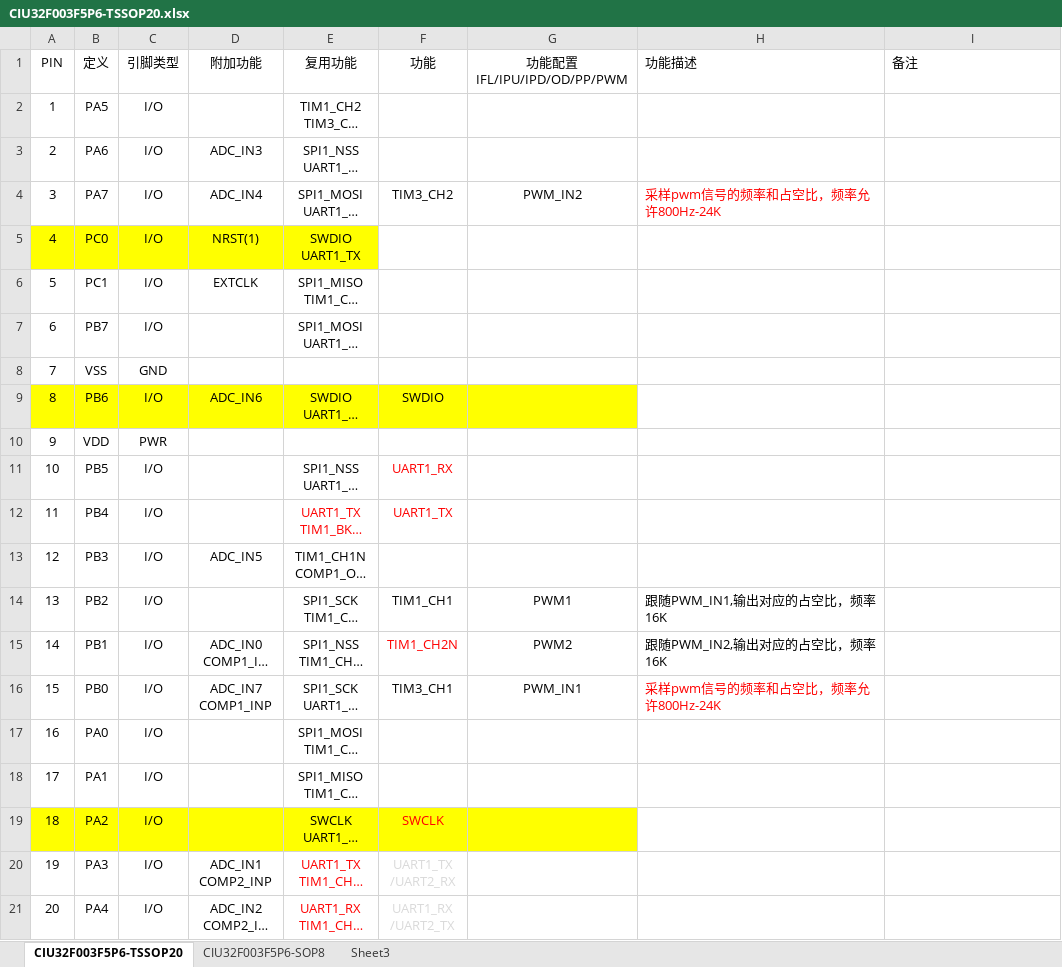
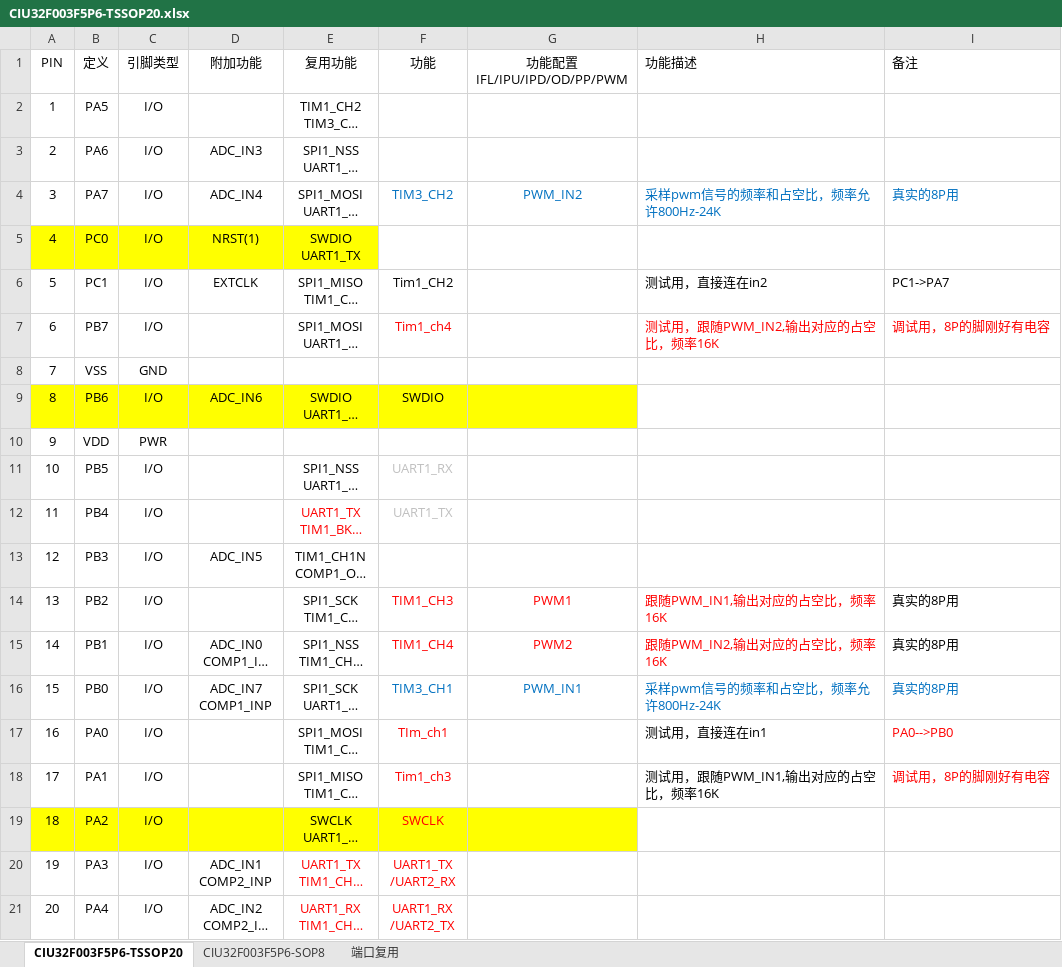
Before and after one commit to dxianjun/led9100_8P, an Excel workbook: CIU32F003F5P6-TSSOP20.xlsx, sheet CIU32F003F5P6-TSSOP20, drawn as a sheet; long unchanged cells end in …; values as stored, in another font and other column widths than the file's, no borders; the diff names each change by its address in the sheet, - before the commit and + after, or states it on an @@ line.

```diff
--- a/CIU32F003F5P6-TSSOP20.xlsx (sheet CIU32F003F5P6-TSSOP20)
+++ b/CIU32F003F5P6-TSSOP20.xlsx (sheet CIU32F003F5P6-TSSOP20)
-sheet tab: Sheet3
+sheet tab: 端口复用
-F4:G4 text colour: black
+F4:G4 text colour: #0070C0
-H4 text colour: #FF0000
+H4 text colour: #0070C0
-I4 (备注): (empty)
+I4 (备注): 真实的8P用
-F6 (功能): (empty)
+F6 (功能): Tim1_CH2
-H6 (功能描述): (empty)
+H6 (功能描述): 测试用，直接连在in2
-I6 (备注): (empty)
+I6 (备注): PC1->PA7
-F7 (功能): (empty)
+F7 (功能): Tim1_ch4
-H7 (功能描述): (empty)
+H7 (功能描述): 测试用，跟随PWM_IN2,输出对应的占空比，频率16K
-I7 (备注): (empty)
+I7 (备注): 调试用，8P的脚刚好有电容
-F11:F12 text colour: #FF0000
+F11:F12 text colour: #BFBFBF
-F14 (功能): TIM1_CH1
+F14 (功能): TIM1_CH3
-F14:H14 text colour: black
+F14:H14 text colour: #FF0000
-I14:I16 (备注): (empty)
+I14:I16 (备注): 真实的8P用
-F15 (功能): TIM1_CH2N
+F15 (功能): TIM1_CH4
-G15:H15 text colour: black
+G15:H15 text colour: #FF0000
-F16:G16 text colour: black
+F16:G16 text colour: #0070C0
-H16 text colour: #FF0000
+H16 text colour: #0070C0
-F17 (功能): (empty)
+F17 (功能): TIm_ch1
-H17 (功能描述): (empty)
+H17 (功能描述): 测试用，直接连在in1
-I17 (备注): (empty)
+I17 (备注): PA0-->PB0
-F18 (功能): (empty)
+F18 (功能): Tim1_ch3
-H18 (功能描述): (empty)
+H18 (功能描述): 测试用，跟随PWM_IN1,输出对应的占空比，频率16K
-I18 (备注): (empty)
+I18 (备注): 调试用，8P的脚刚好有电容
-F20:F21 text colour: #D9D9D9
+F20:F21 text colour: #FF0000
```
Also changed, not shown: charts or pictures, 15 other files.
